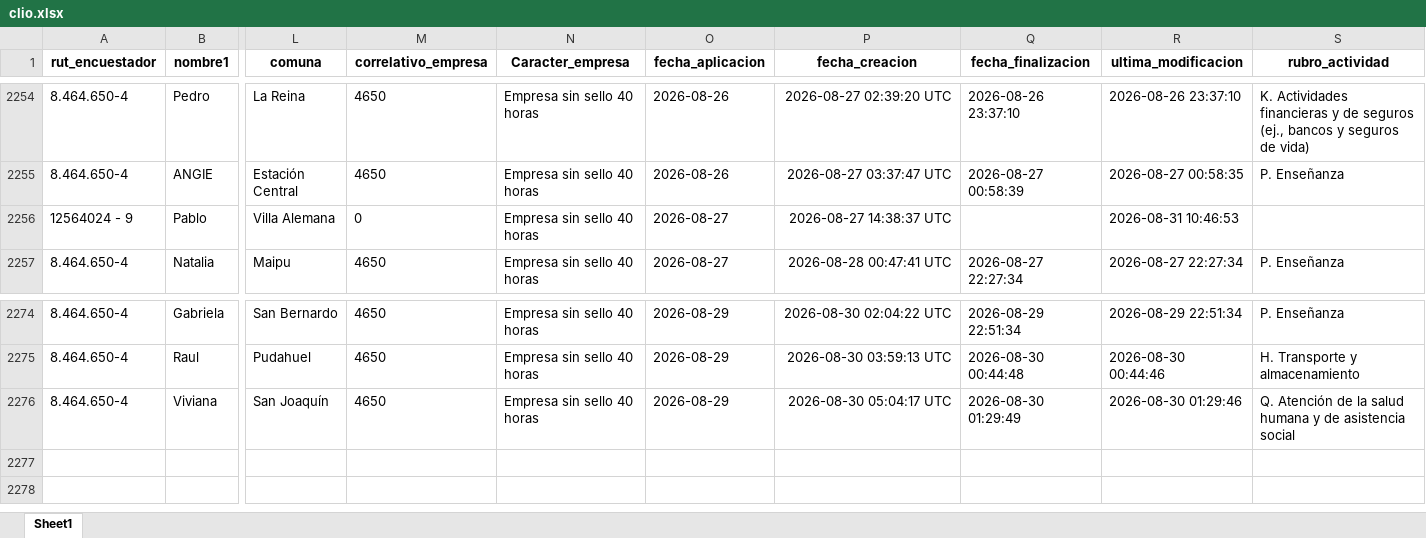
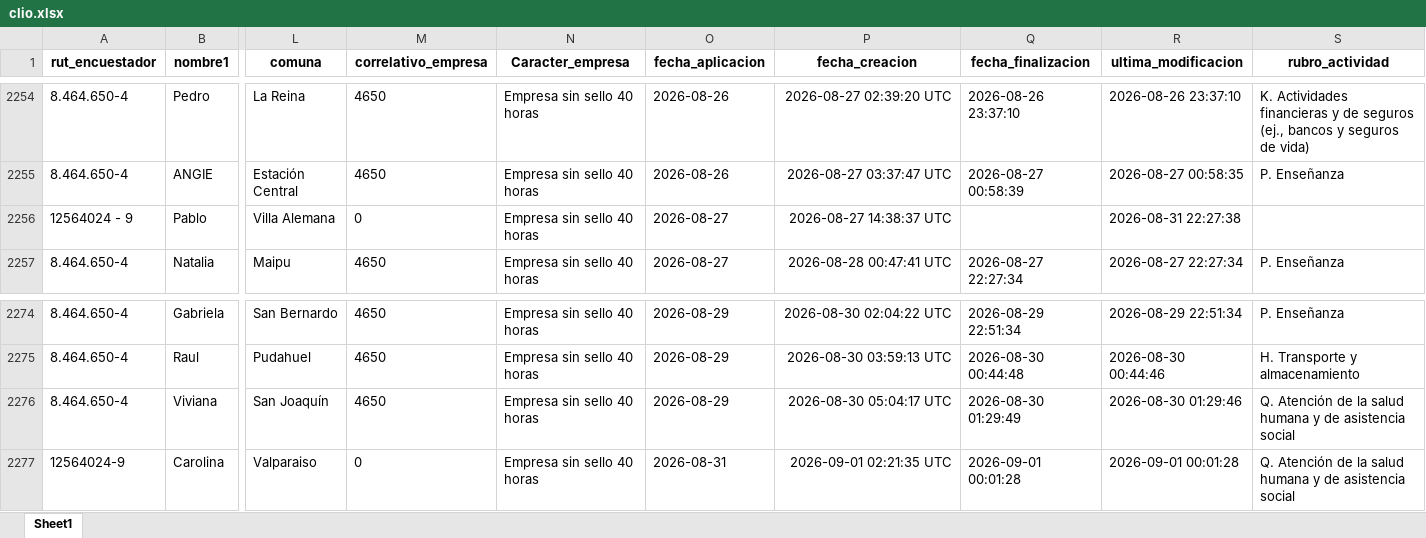
Before and after one commit to Kevin-carrasco/labofam-codebook, an Excel workbook: output/clio.xlsx, sheet Sheet1, drawn as a sheet; only a part is shown, gaps mark what is left out; values as stored, in another font and other column widths than the file's, no borders; rows hold the shown columns only; the diff names each change by its address in the sheet, - before the commit and + after, or states it on an @@ line.

```diff
--- a/output/clio.xlsx (sheet Sheet1)
+++ b/output/clio.xlsx (sheet Sheet1)
-R2256 (ultima_modificacion): 2026-08-31 10:46:53
+R2256 (ultima_modificacion): 2026-08-31 22:27:38
+row 2277: 12564024-9 | Carolina | Valparaiso | 0 | Empresa sin sello 40 horas | 2026-08-31 | 2026-09-01 02:21:35 UTC | 2026-09-01 00:01:28 | 2026-09-01 00:01:28 | Q. Atención de la salud humana y de asistencia social
```
Also changed, not shown: output/contacto.xlsx, 11 other files.
